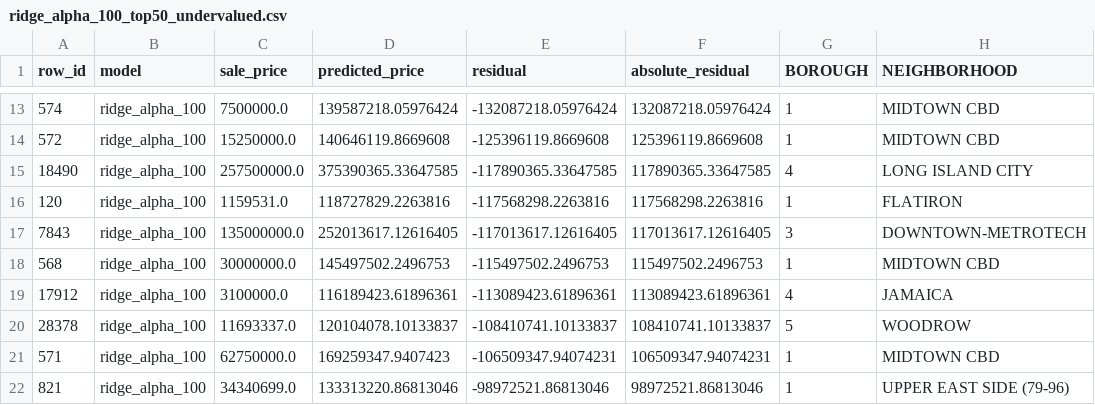
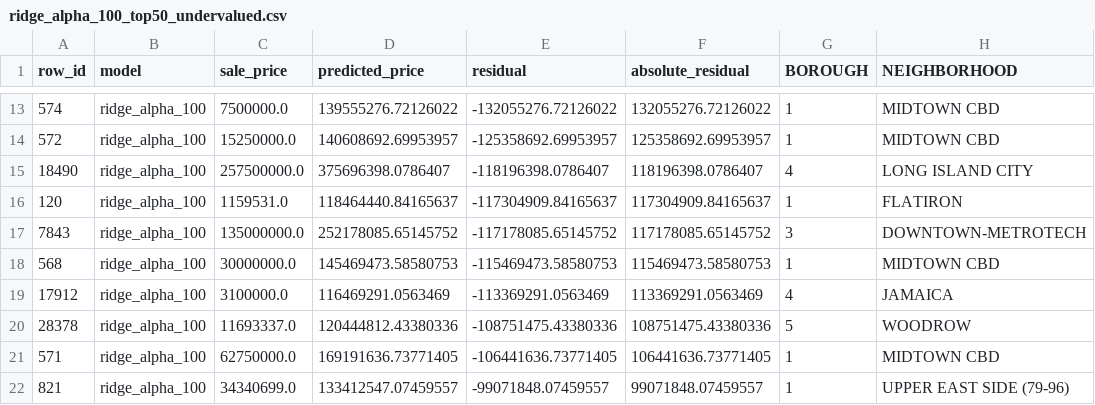
Before and after one commit to Maxxtra/mlsp-svd-real-estate, a CSV file: results/ridge_alpha_100_top50_undervalued.csv, drawn as a sheet; only a part is shown, gaps mark what is left out; the diff covers the shown part only; the diff names each change by its address in the sheet, - before the commit and + after, or states it on an @@ line.

```diff
--- a/results/ridge_alpha_100_top50_undervalued.csv
+++ b/results/ridge_alpha_100_top50_undervalued.csv
-D13 (predicted_price): 139587218.05976424
+D13 (predicted_price): 139555276.72126022
-E13 (residual): -132087218.05976424
+E13 (residual): -132055276.72126022
-F13 (absolute_residual): 132087218.05976424
+F13 (absolute_residual): 132055276.72126022
-D14 (predicted_price): 140646119.8669608
+D14 (predicted_price): 140608692.69953957
-E14 (residual): -125396119.8669608
+E14 (residual): -125358692.69953957
-F14 (absolute_residual): 125396119.8669608
+F14 (absolute_residual): 125358692.69953957
-D15 (predicted_price): 375390365.33647585
+D15 (predicted_price): 375696398.0786407
-E15 (residual): -117890365.33647585
+E15 (residual): -118196398.0786407
-F15 (absolute_residual): 117890365.33647585
+F15 (absolute_residual): 118196398.0786407
-D16 (predicted_price): 118727829.2263816
+D16 (predicted_price): 118464440.84165637
-E16 (residual): -117568298.2263816
+E16 (residual): -117304909.84165637
-F16 (absolute_residual): 117568298.2263816
+F16 (absolute_residual): 117304909.84165637
-D17 (predicted_price): 252013617.12616405
+D17 (predicted_price): 252178085.65145752
-E17 (residual): -117013617.12616405
+E17 (residual): -117178085.65145752
-F17 (absolute_residual): 117013617.12616405
+F17 (absolute_residual): 117178085.65145752
-D18 (predicted_price): 145497502.2496753
+D18 (predicted_price): 145469473.58580753
-E18 (residual): -115497502.2496753
+E18 (residual): -115469473.58580753
-F18 (absolute_residual): 115497502.2496753
+F18 (absolute_residual): 115469473.58580753
-D19 (predicted_price): 116189423.61896361
+D19 (predicted_price): 116469291.0563469
-E19 (residual): -113089423.61896361
+E19 (residual): -113369291.0563469
-F19 (absolute_residual): 113089423.61896361
+F19 (absolute_residual): 113369291.0563469
-D20 (predicted_price): 120104078.10133837
+D20 (predicted_price): 120444812.43380336
-E20 (residual): -108410741.10133837
+E20 (residual): -108751475.43380336
-F20 (absolute_residual): 108410741.10133837
+F20 (absolute_residual): 108751475.43380336
-D21 (predicted_price): 169259347.9407423
+D21 (predicted_price): 169191636.73771405
-E21 (residual): -106509347.94074231
+E21 (residual): -106441636.73771405
-F21 (absolute_residual): 106509347.94074231
+F21 (absolute_residual): 106441636.73771405
-D22 (predicted_price): 133313220.86813046
+D22 (predicted_price): 133412547.07459557
-E22 (residual): -98972521.86813046
+E22 (residual): -99071848.07459557
-F22 (absolute_residual): 98972521.86813046
+F22 (absolute_residual): 99071848.07459557
```
Also changed, not shown: 1 added row, 1 removed row and 117 edited cells elsewhere in this file, results/least_squares_top50_overvalued.csv, results/rank_k_full.csv, 42 other files.
